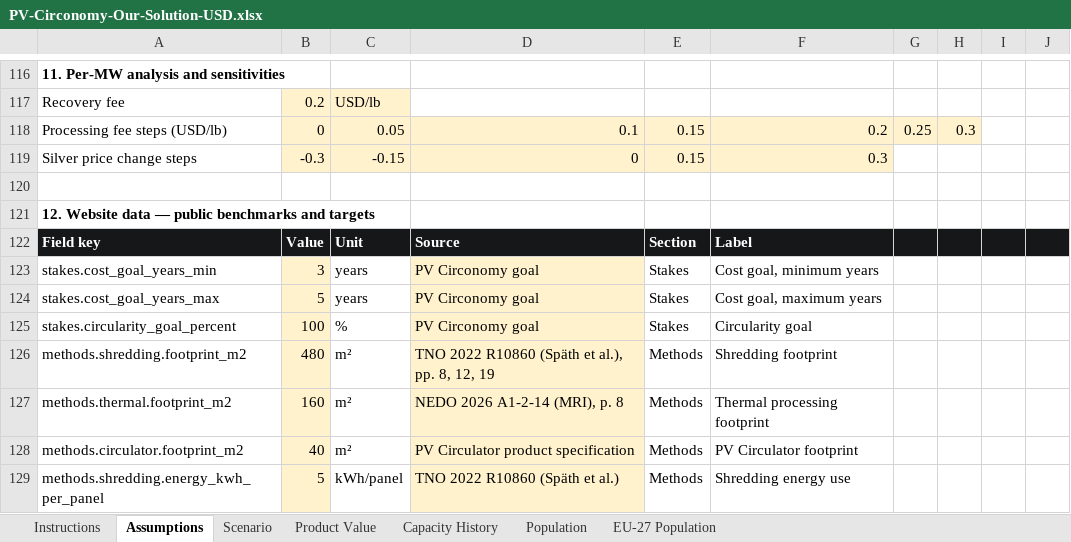
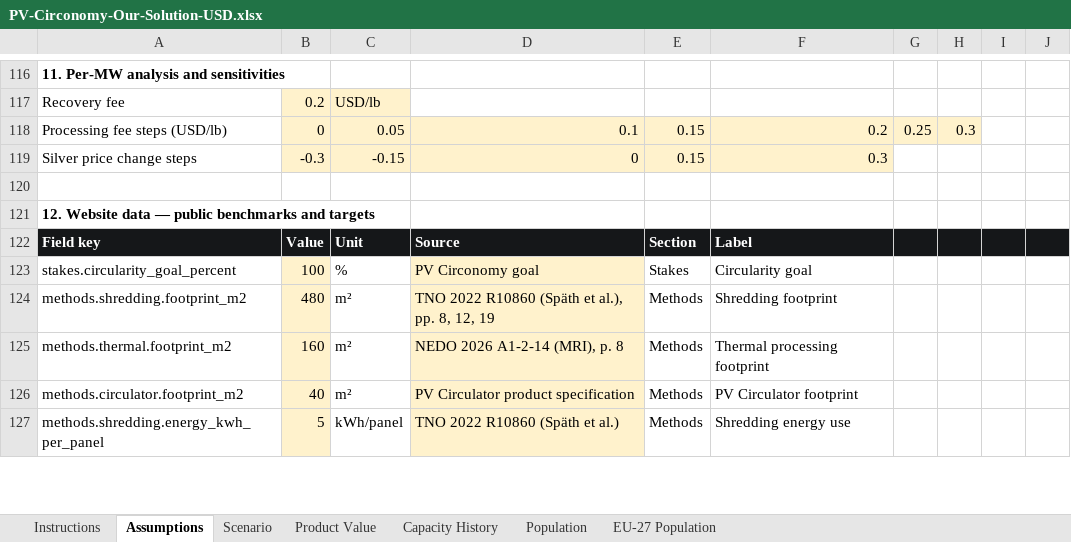
Before and after one commit to andrewhung1028/PVCirconomy, an Excel workbook: exports/PV-Circonomy-Our-Solution-USD.xlsx, sheet Assumptions, drawn as a sheet; only a part is shown, gaps mark what is left out; values as stored, in another font and other column widths than the file's, no borders; the diff names each change by its address in the sheet, - before the commit and + after, or states it on an @@ line.

Commit message:
Shorten landfill cost goal

```diff
--- a/exports/PV-Circonomy-Our-Solution-USD.xlsx (sheet Assumptions)
+++ b/exports/PV-Circonomy-Our-Solution-USD.xlsx (sheet Assumptions)
-row 123: stakes.cost_goal_years_min | 3 | years | PV Circonomy goal | Stakes | Cost goal, minimum years
-row 124: stakes.cost_goal_years_max | 5 | years | PV Circonomy goal | Stakes | Cost goal, maximum years
```
Also changed, not shown: 2 other files.
